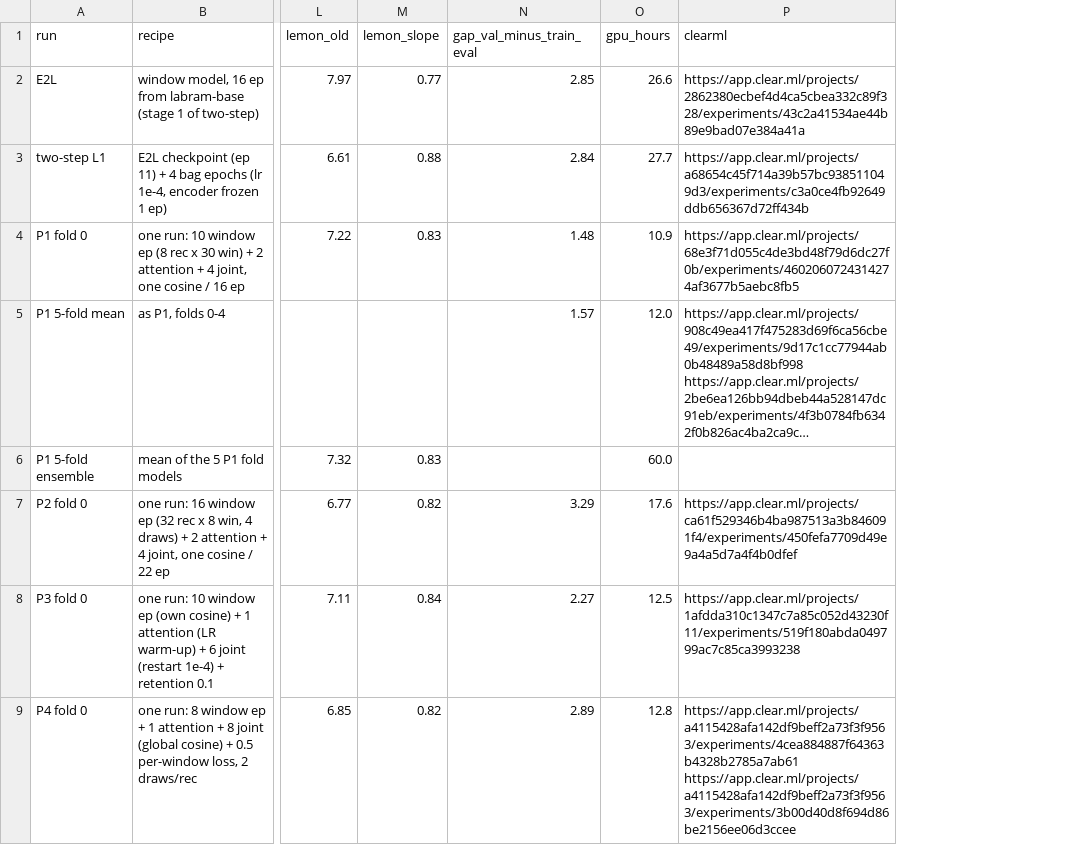
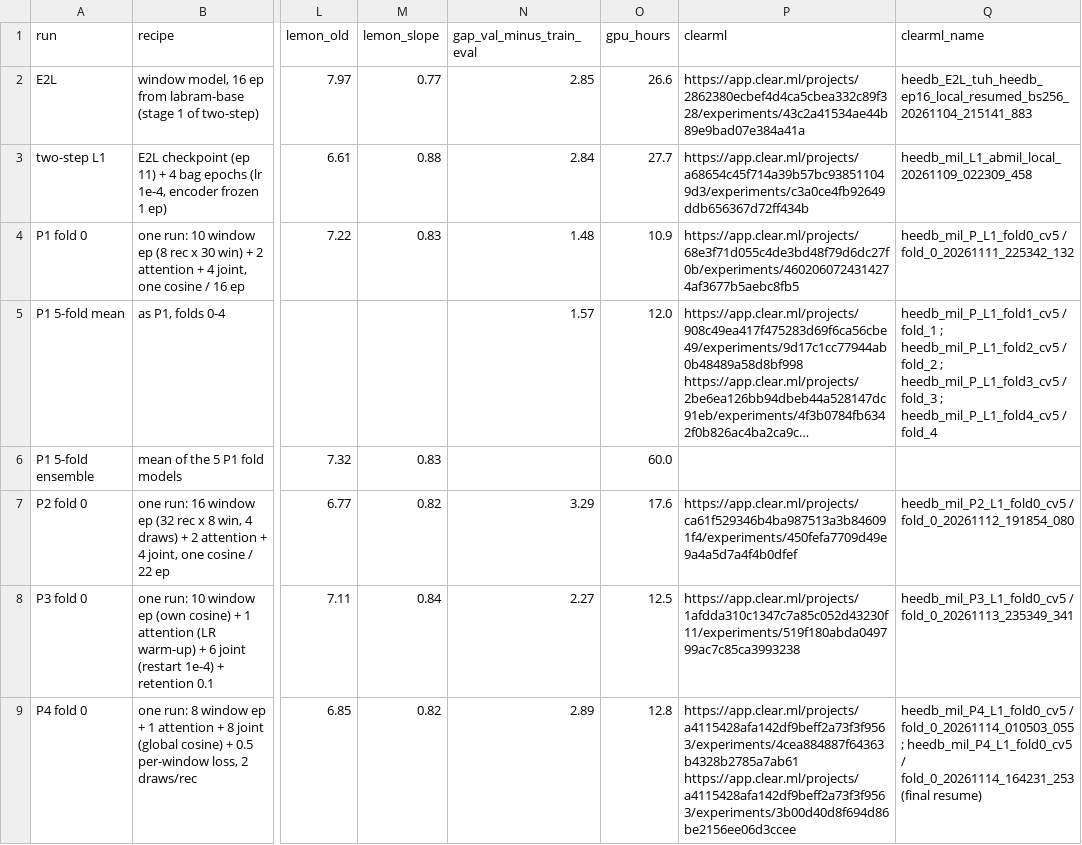
Before and after one commit to Neuro-Clalit/LaBraM, a CSV file: docs/data/mil_phased_cv/l1_recipes_summary.csv, drawn as a sheet; only a part is shown, gaps mark what is left out; long unchanged cells end in …; the diff names each change by its address in the sheet, - before the commit and + after, or states it on an @@ line.

```diff
--- a/docs/data/mil_phased_cv/l1_recipes_summary.csv
+++ b/docs/data/mil_phased_cv/l1_recipes_summary.csv
+column Q (clearml_name), rows 2-9: heedb_E2L_tuh_heedb_ep16_local_resumed_bs256_20261104_215141_883 | heedb_mil_L1_abmil_local_20261109_022309_458 | heedb_mil_P_L1_fold0_cv5 / fold_0_20261111_225342_132 | heedb_mil_P_L1_fold1_cv5 / fold_1 ; heedb_mil_P_L1_fold2_cv5 / fold_2 ; heedb_mil_P_L1_fold3_cv5 / fold_3 ; heedb_mil_P_L1_fold4_cv5 / fold_4 |  | heedb_mil_P2_L1_fold0_cv5 / fold_0_20261112_191854_080 | heedb_mil_P3_L1_fold0_cv5 / fold_0_20261113_235349_341 | heedb_mil_P4_L1_fold0_cv5 / fold_0_20261114_010503_055 ; heedb_mil_P4_L1_fold0_cv5 / fold_0_20261114_164231_253 (final resume)
```
Also changed, not shown: 1 other file.
